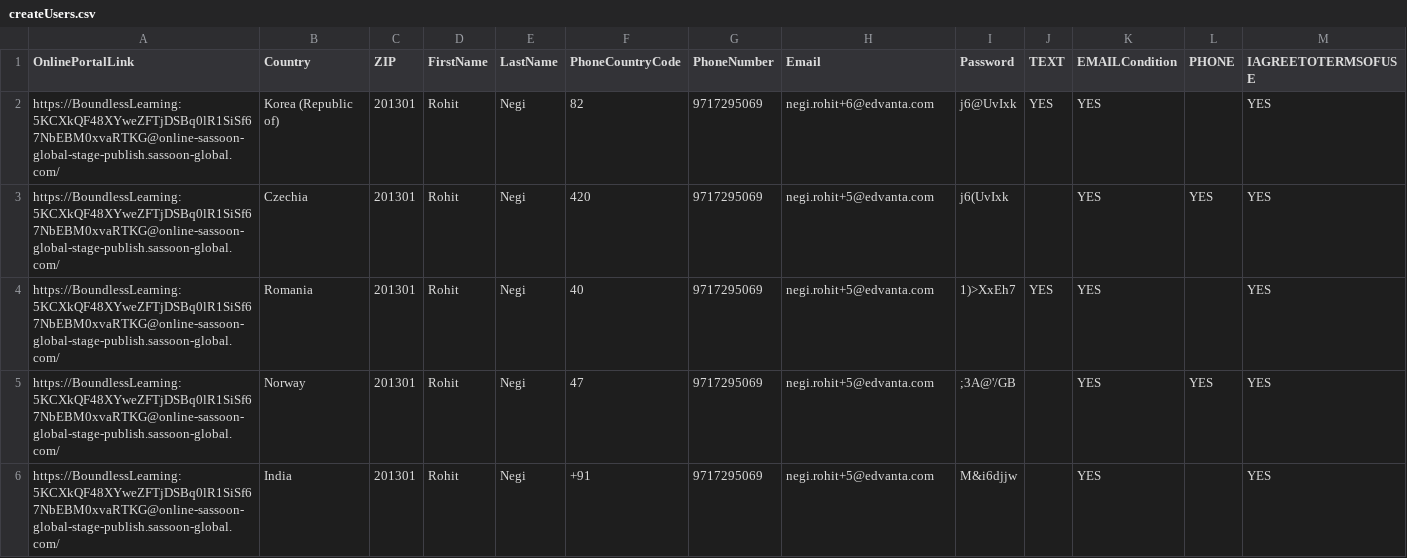
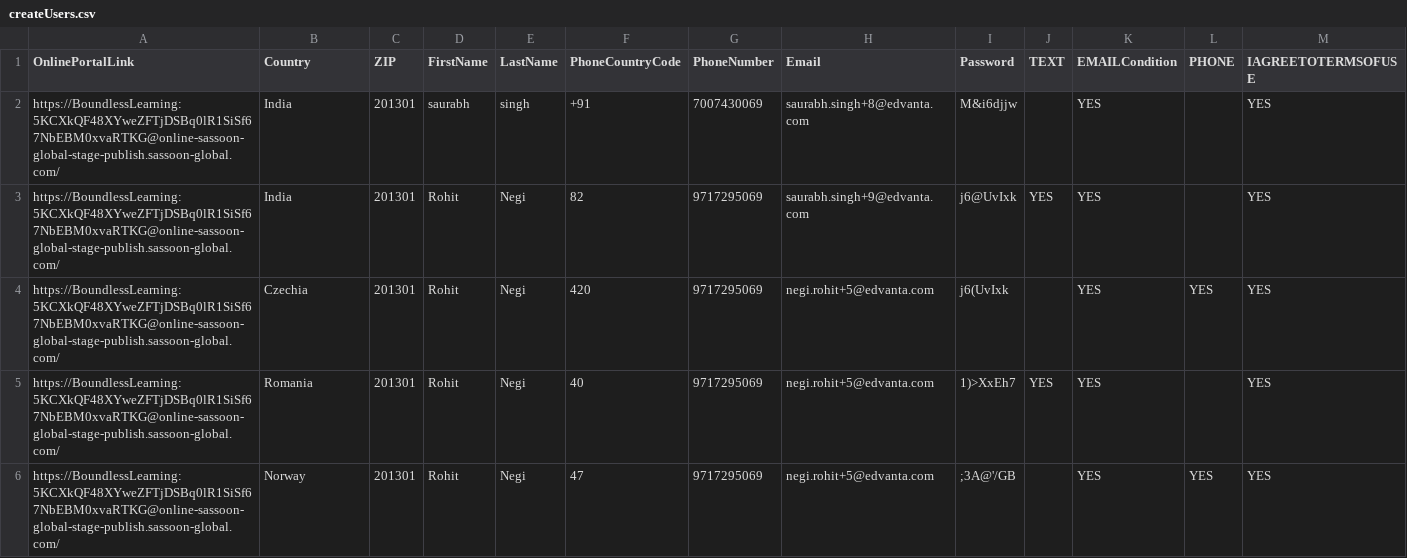
Before and after one commit to Saurabh70074/datascraper, a CSV file: createUsers.csv, drawn as a sheet.

```diff
--- a/createUsers.csv
+++ b/createUsers.csv
@@ -1,3 +1,4 @@
 OnlinePortalLink,Country,ZIP,FirstName,LastName,PhoneCountryCode,PhoneNumber,Email,Password,TEXT,EMAILCondition,PHONE,IAGREETOTERMSOFUSE
-https://BoundlessLearning:5KCXkQF48XYweZFTjDSBq0lR1SiSf67NbEBM0xvaRTKG@online-sassoon-global-stage-publish.sassoon-global.com/,Korea (Republic of),201301,Rohit,Negi,82,9717295069,negi.rohit+6@edvanta.com,j6@UvIxk,YES,YES,,YES
+https://BoundlessLearning:5KCXkQF48XYweZFTjDSBq0lR1SiSf67NbEBM0xvaRTKG@online-sassoon-global-stage-publish.sassoon-global.com/,India,201301,saurabh,singh,+91,7007430069,saurabh.singh+8@edvanta.com,M&i6djjw,,YES,,YES
+https://BoundlessLearning:5KCXkQF48XYweZFTjDSBq0lR1SiSf67NbEBM0xvaRTKG@online-sassoon-global-stage-publish.sassoon-global.com/,India,201301,Rohit,Negi,82,9717295069,saurabh.singh+9@edvanta.com,j6@UvIxk,YES,YES,,YES
 https://BoundlessLearning:5KCXkQF48XYweZFTjDSBq0lR1SiSf67NbEBM0xvaRTKG@online-sassoon-global-stage-publish.sassoon-global.com/,Czechia,201301,Rohit,Negi,420,9717295069,negi.rohit+5@edvanta.com,j6(UvIxk,,YES,YES,YES
@@ -5,2 +6 @@ https://BoundlessLearning:5KCXkQF48XYweZFTjDSBq0lR1SiSf67NbEBM0xvaRTKG@online-sa
 https://BoundlessLearning:5KCXkQF48XYweZFTjDSBq0lR1SiSf67NbEBM0xvaRTKG@online-sassoon-global-stage-publish.sassoon-global.com/,Norway,201301,Rohit,Negi,47,9717295069,negi.rohit+5@edvanta.com,;3A@'/GB,,YES,YES,YES
-https://BoundlessLearning:5KCXkQF48XYweZFTjDSBq0lR1SiSf67NbEBM0xvaRTKG@online-sassoon-global-stage-publish.sassoon-global.com/,India,201301,Rohit,Negi,+91,9717295069,negi.rohit+5@edvanta.com,M&i6djjw,,YES,,YES
```
Also changed, not shown: users-user_links.csv, 1 other file.
